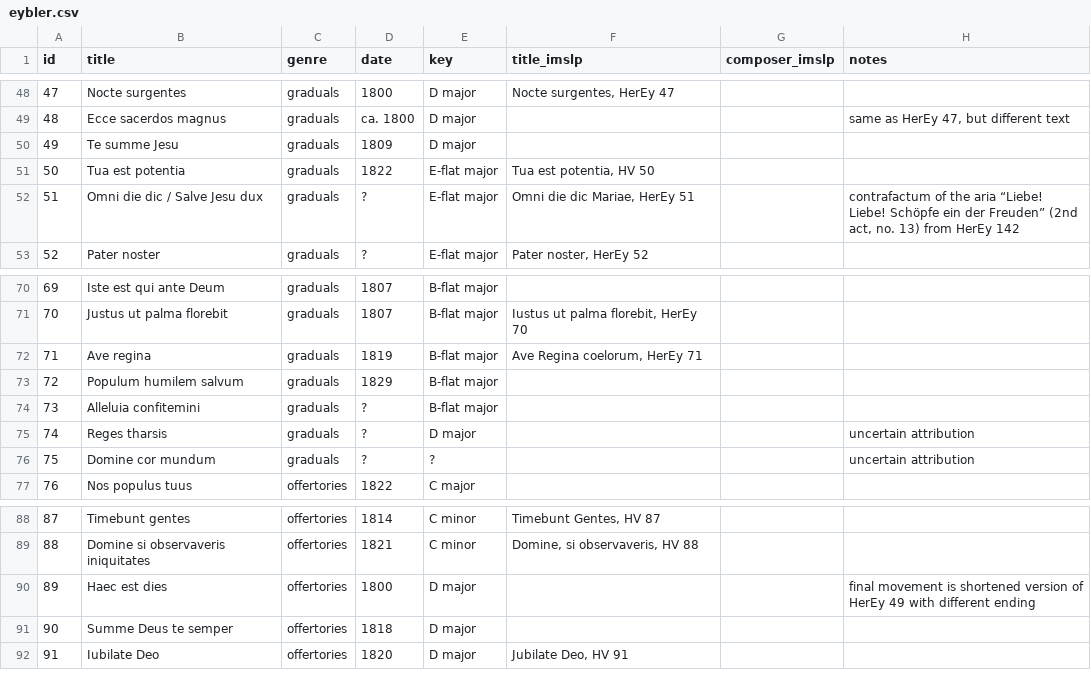
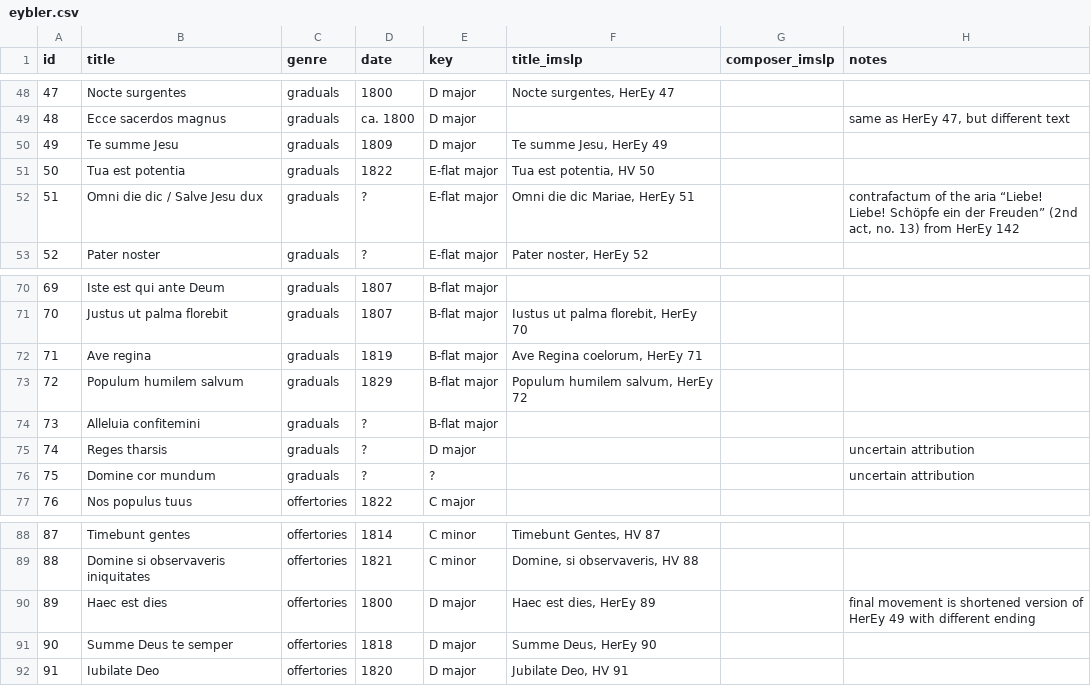
Before and after one commit to edition-esser-skala/imslp-lists, a CSV file: data/eybler.csv, drawn as a sheet; only a part is shown, gaps mark what is left out.

Commit message:
updates table

```diff
--- a/data/eybler.csv
+++ b/data/eybler.csv
@@ -49,3 +49,3 @@ id,title,genre,date,key,title_imslp,composer_imslp,notes
 48,Ecce sacerdos magnus,graduals,ca. 1800,D major,,,"same as HerEy 47, but different text"
-49,Te summe Jesu,graduals,1809,D major,,,
+49,Te summe Jesu,graduals,1809,D major,"Te summe Jesu, HerEy 49",,
 50,Tua est potentia,graduals,1822,E-flat major,"Tua est potentia, HV 50",,
@@ -72,3 +72,3 @@ id,title,genre,date,key,title_imslp,composer_imslp,notes
 71,Ave regina,graduals,1819,B-flat major,"Ave Regina coelorum, HerEy 71",,
-72,Populum humilem salvum,graduals,1829,B-flat major,,,
+72,Populum humilem salvum,graduals,1829,B-flat major,"Populum humilem salvum, HerEy 72",,
 73,Alleluia confitemini,graduals,?,B-flat major,,,
@@ -89,4 +89,4 @@ id,title,genre,date,key,title_imslp,composer_imslp,notes
 88,Domine si observaveris iniquitates,offertories,1821,C minor,"Domine, si observaveris, HV 88",,
-89,Haec est dies,offertories,1800,D major,,,final movement is shortened version of HerEy 49 with different ending
-90,Summe Deus te semper,offertories,1818,D major,,,
+89,Haec est dies,offertories,1800,D major,"Haec est dies, HerEy 89",,final movement is shortened version of HerEy 49 with different ending
+90,Summe Deus te semper,offertories,1818,D major,"Summe Deus, HerEy 90",,
 91,Iubilate Deo,offertories,1820,D major,"Jubilate Deo, HV 91",,
```
